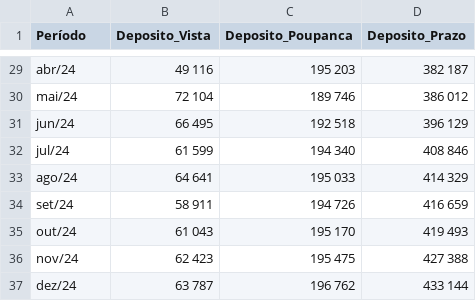
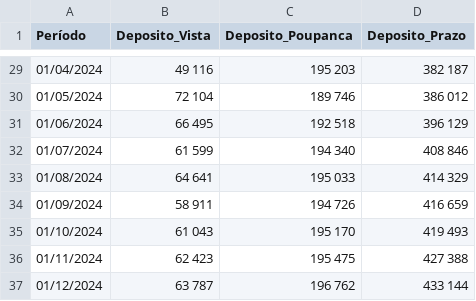
Before and after one commit to AFurlanTeixeira/bacen_data, a CSV file: bacen_data.csv, drawn as a sheet; only a part is shown, gaps mark what is left out; the diff covers the shown part only; the diff names each change by its address in the sheet, - before the commit and + after, or states it on an @@ line.

```diff
--- a/bacen_data.csv
+++ b/bacen_data.csv
-A29 (Período): abr/24
+A29 (Período): 01/04/2024
-A30 (Período): mai/24
+A30 (Período): 01/05/2024
-A31 (Período): jun/24
+A31 (Período): 01/06/2024
-A32 (Período): jul/24
+A32 (Período): 01/07/2024
-A33 (Período): ago/24
+A33 (Período): 01/08/2024
-A34 (Período): set/24
+A34 (Período): 01/09/2024
-A35 (Período): out/24
+A35 (Período): 01/10/2024
-A36 (Período): nov/24
+A36 (Período): 01/11/2024
-A37 (Período): dez/24
+A37 (Período): 01/12/2024
```
Also changed, not shown: 27 edited cells elsewhere in this file.
